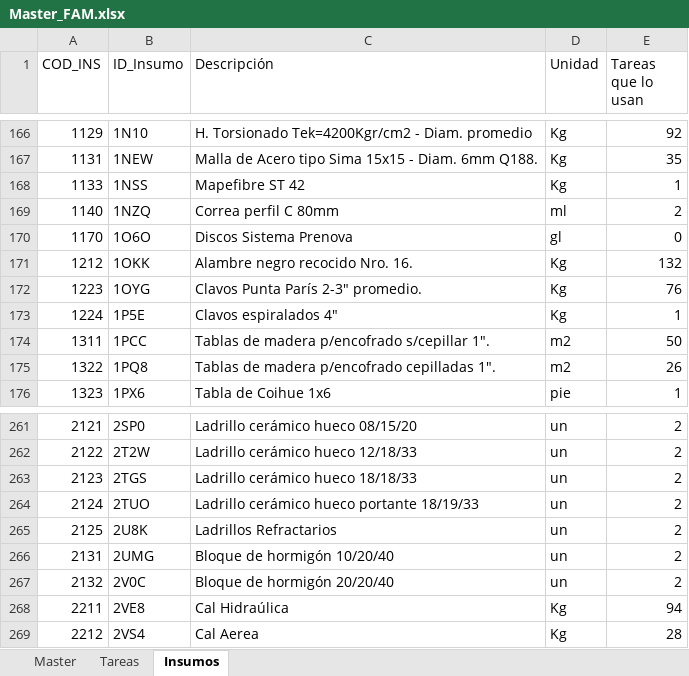
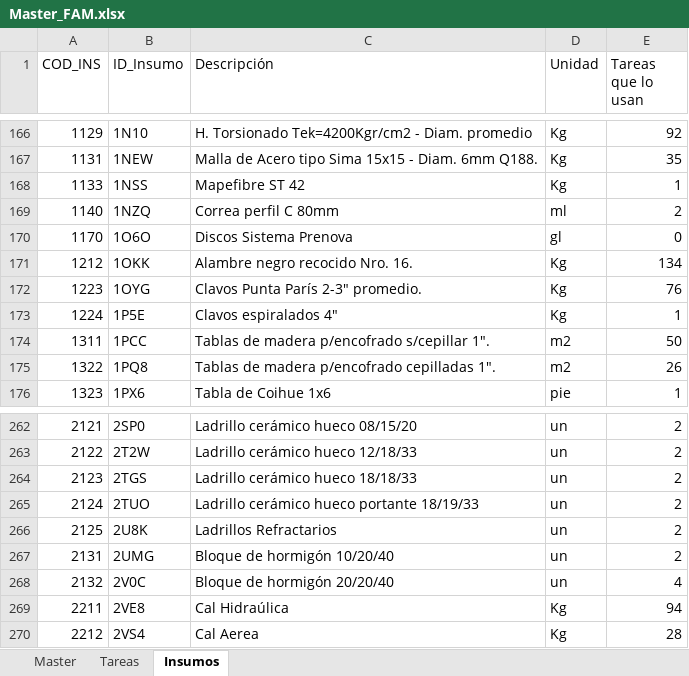
Before and after one commit to PanchoM2025/costos_de_construccion, an Excel workbook: Costos/Z Archivos/Master_FAM.xlsx, sheet Insumos, drawn as a sheet; only a part is shown, gaps mark what is left out; values as stored, in another font and other column widths than the file's, no cell formats; addresses are those after the commit; the diff covers the shown part only; the diff names each change by its address in the sheet, - before the commit and + after, or states it on an @@ line.

```diff
--- a/Costos/Z Archivos/Master_FAM.xlsx (sheet Insumos)
+++ b/Costos/Z Archivos/Master_FAM.xlsx (sheet Insumos)
-E171 (Tareas que lo usan): 132
+E171 (Tareas que lo usan): 134
-E268 (Tareas que lo usan): 2
+E268 (Tareas que lo usan): 4
```
Also changed, not shown: 2 added rows and 5 edited cells elsewhere in this sheet, sheet Master, sheet Tareas, cell formats, Costos/Data/Pedido_Precios.xlsx, Presupuestos/Obras/Obra001/Precios/PU_2026-11-02.xlsx, 22 other files.
